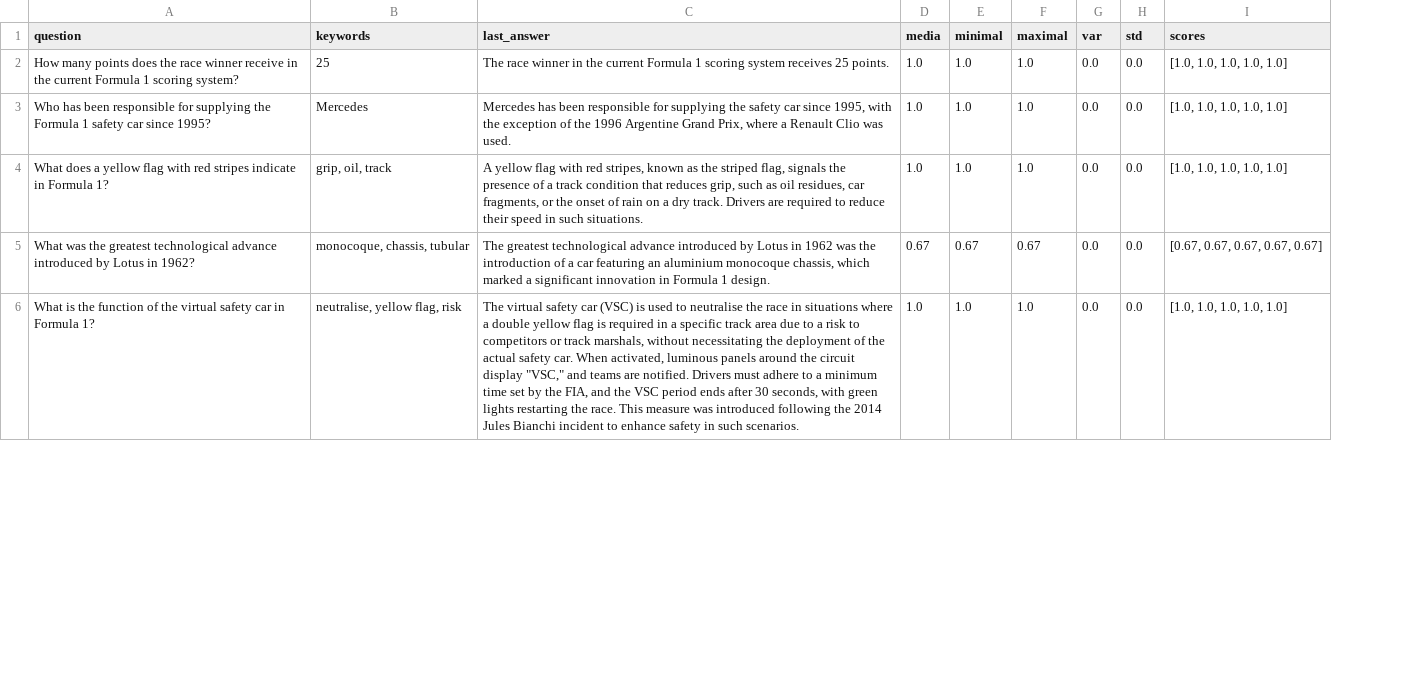
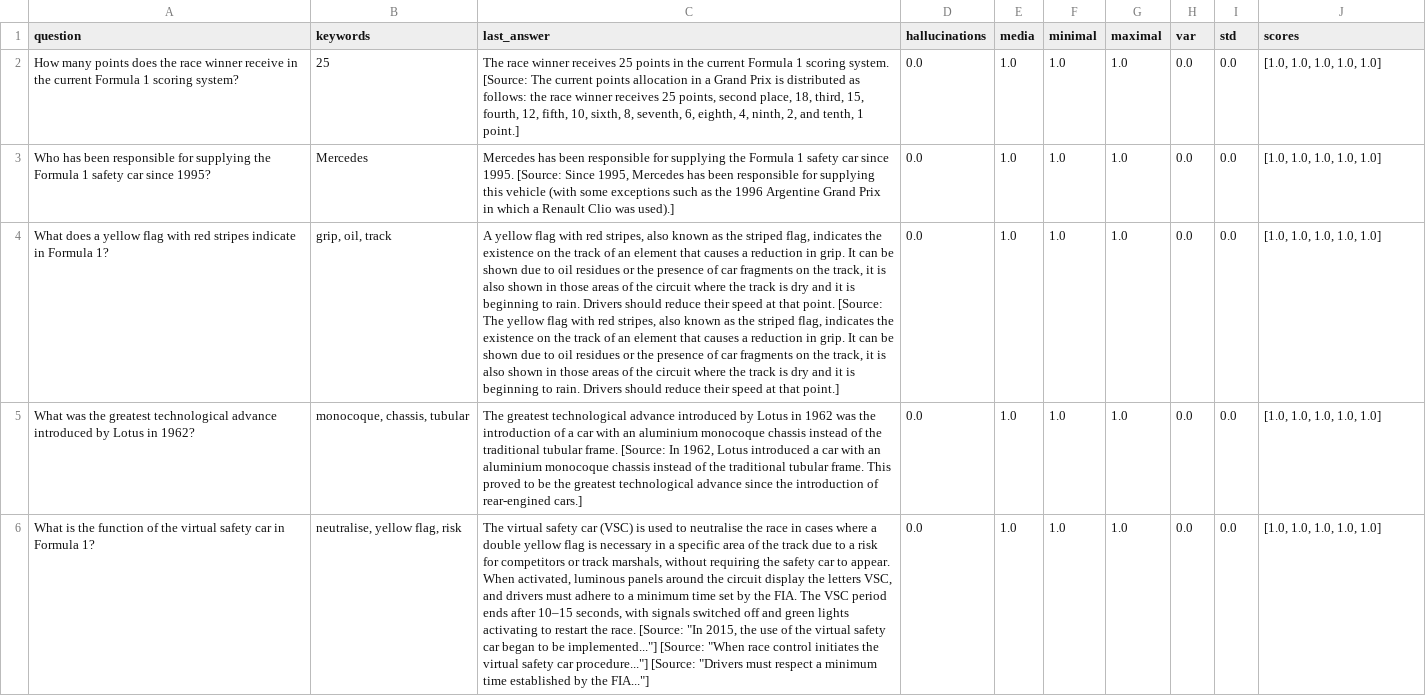
Before and after one commit to danielof26/practicas-ia, a CSV file: docs/results/f1/validation_f1_qwen3:8b.csv, drawn as a sheet; only a part is shown; addresses are those after the commit; the diff covers the shown part only; the diff names each change by its address in the sheet, - before the commit and + after, or states it on an @@ line.

```diff
--- a/docs/results/f1/validation_f1_qwen3:8b.csv
+++ b/docs/results/f1/validation_f1_qwen3:8b.csv
+column D (hallucinations), rows 2-6: all 0.0
-C2 (last_answer): …race winner in the current Formula 1 scoring system receives 25 points.
+C2 (last_answer): …race winner receives 25 points in the current Formula 1 scoring system. [Source: The current points allocation in a Grand Prix is distributed as follows: the race winner receives 25 points, second place, 18, third, 15, fourth, 12, fifth, 10, sixth, 8, seventh, 6, eighth, 4, ninth, 2, and tenth, 1 point.]
-C3 (last_answer): …supplying the safety car since 1995, with the exception of the 1996 Argentine Grand Prix, where a Renault Clio was used.
+C3 (last_answer): …supplying the Formula 1 safety car since 1995. [Source: Since 1995, Mercedes has been responsible for supplying this vehicle (with some exceptions such as the 1996 Argentine Grand Prix in which a Renault Clio was used).]
-C4 (last_answer): …red stripes, known as the striped flag, signals the presence of a track condition that reduces grip, such as oil residues, car fragments, or the onset of rain on a dry track. Drivers are required to reduce their speed in such situations.
+C4 (last_answer): …red stripes, also known as the striped flag, indicates the existence on the track of an element that causes a reduction in grip. It can be shown due to oil residues or the presence of car fragments on the track, it is also shown in those areas of the circuit where the track is dry and it is beginning to rain. Drivers should reduce their speed at that point. [Source: The yellow flag with red stripes, also known as the striped flag, indicates the existence on the track of an element that causes a reduction in grip. It can be shown due to oil residues or the presence of car fragments on the track, it is also shown in those areas of the circuit where the track is dry and it is beginning to rain. Drivers should reduce their speed at that point.]
-C5 (last_answer): …a car featuring an aluminium monocoque chassis, which marked a significant innovation in Formula 1 design.
+C5 (last_answer): …a car with an aluminium monocoque chassis instead of the traditional tubular frame. [Source: In 1962, Lotus introduced a car with an aluminium monocoque chassis instead of the traditional tubular frame. This proved to be the greatest technological advance since the introduction of rear-engined cars.]
-E5 (media): 0.67
+E5 (media): 1.0
-F5 (minimal): 0.67
+F5 (minimal): 1.0
-G5 (maximal): 0.67
+G5 (maximal): 1.0
-J5 (scores): [0.67, 0.67, 0.67, 0.67, 0.67]
+J5 (scores): [1.0, 1.0, 1.0, 1.0, 1.0]
-C6 (last_answer): …race in situations where a double yellow flag is required in a specific track area due to a risk to competitors or track marshals, without necessitating the deployment of the actual safety car. When activated, luminous panels around the circuit display "VSC," and teams are notified. Drivers must adhere to a minimum time set by the FIA, and the VSC period ends after 30 seconds, with green lights restarting the race. This measure was introduced following the 2014 Jules Bianchi incident to enhance safety in such scenarios.
+C6 (last_answer): …race in cases where a double yellow flag is necessary in a specific area of the track due to a risk for competitors or track marshals, without requiring the safety car to appear. When activated, luminous panels around the circuit display the letters VSC, and drivers must adhere to a minimum time set by the FIA. The VSC period ends after 10–15 seconds, with signals switched off and green lights activating to restart the race. [Source: "In 2015, the use of the virtual safety car began to be implemented..."] [Source: "When race control initiates the virtual safety car procedure..."] [Source: "Drivers must respect a minimum time established by the FIA..."]
```
Also changed, not shown: 9 edited cells elsewhere in this file, docs/results/architectures.csv, docs/results/f1/validation_f1_llama3.1:8b.csv, 15 other files.
